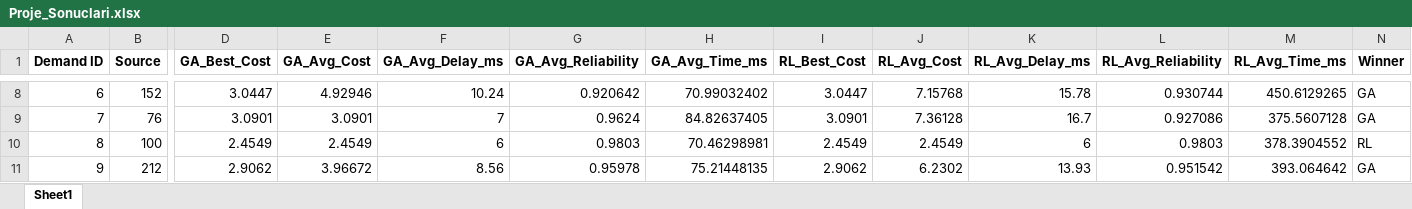
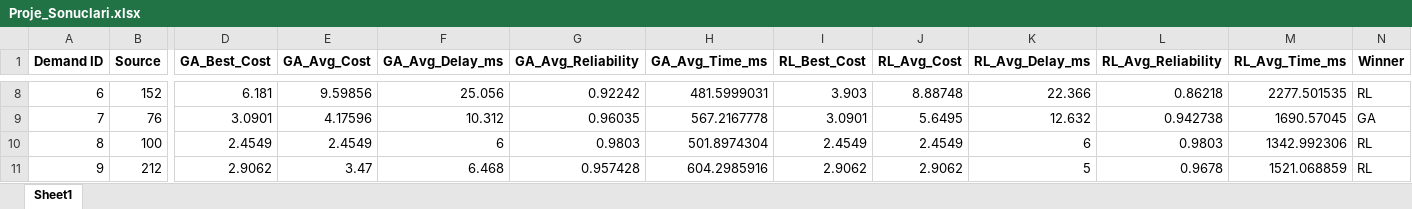
Before and after one commit to durmazfurkann/BilgiSayarAglari, an Excel workbook: Proje_Sonuclari.xlsx, sheet Sheet1, drawn as a sheet; only a part is shown, gaps mark what is left out; values as stored, in another font and other column widths than the file's, no borders; the diff covers the shown part only; the diff names each change by its address in the sheet, - before the commit and + after, or states it on an @@ line.

```diff
--- a/Proje_Sonuclari.xlsx (sheet Sheet1)
+++ b/Proje_Sonuclari.xlsx (sheet Sheet1)
-D8 (GA_Best_Cost): 3.0447
+D8 (GA_Best_Cost): 6.181
-E8 (GA_Avg_Cost): 4.92946
+E8 (GA_Avg_Cost): 9.59856
-F8 (GA_Avg_Delay_ms): 10.24
+F8 (GA_Avg_Delay_ms): 25.056
-G8 (GA_Avg_Reliability): 0.920642
+G8 (GA_Avg_Reliability): 0.92242
-H8 (GA_Avg_Time_ms): 70.99032402
+H8 (GA_Avg_Time_ms): 481.5999031
-I8 (RL_Best_Cost): 3.0447
+I8 (RL_Best_Cost): 3.903
-J8 (RL_Avg_Cost): 7.15768
+J8 (RL_Avg_Cost): 8.88748
-K8 (RL_Avg_Delay_ms): 15.78
+K8 (RL_Avg_Delay_ms): 22.366
-L8 (RL_Avg_Reliability): 0.930744
+L8 (RL_Avg_Reliability): 0.86218
-M8 (RL_Avg_Time_ms): 450.6129265
+M8 (RL_Avg_Time_ms): 2277.501535
-N8 (Winner): GA
+N8 (Winner): RL
-E9 (GA_Avg_Cost): 3.0901
+E9 (GA_Avg_Cost): 4.17596
-F9 (GA_Avg_Delay_ms): 7
+F9 (GA_Avg_Delay_ms): 10.312
-G9 (GA_Avg_Reliability): 0.9624
+G9 (GA_Avg_Reliability): 0.96035
-H9 (GA_Avg_Time_ms): 84.82637405
+H9 (GA_Avg_Time_ms): 567.2167778
-J9 (RL_Avg_Cost): 7.36128
+J9 (RL_Avg_Cost): 5.6495
-K9 (RL_Avg_Delay_ms): 16.7
+K9 (RL_Avg_Delay_ms): 12.632
-L9 (RL_Avg_Reliability): 0.927086
+L9 (RL_Avg_Reliability): 0.942738
-M9 (RL_Avg_Time_ms): 375.5607128
+M9 (RL_Avg_Time_ms): 1690.57045
-H10 (GA_Avg_Time_ms): 70.46298981
+H10 (GA_Avg_Time_ms): 501.8974304
-M10 (RL_Avg_Time_ms): 378.3904552
+M10 (RL_Avg_Time_ms): 1342.992306
-E11 (GA_Avg_Cost): 3.96672
+E11 (GA_Avg_Cost): 3.47
-F11 (GA_Avg_Delay_ms): 8.56
+F11 (GA_Avg_Delay_ms): 6.468
-G11 (GA_Avg_Reliability): 0.95978
+G11 (GA_Avg_Reliability): 0.957428
-H11 (GA_Avg_Time_ms): 75.21448135
+H11 (GA_Avg_Time_ms): 604.2985916
-J11 (RL_Avg_Cost): 6.2302
+J11 (RL_Avg_Cost): 2.9062
-K11 (RL_Avg_Delay_ms): 13.93
+K11 (RL_Avg_Delay_ms): 5
-L11 (RL_Avg_Reliability): 0.951542
+L11 (RL_Avg_Reliability): 0.9678
-M11 (RL_Avg_Time_ms): 393.064642
+M11 (RL_Avg_Time_ms): 1521.068859
-N11 (Winner): GA
+N11 (Winner): RL
```
Also changed, not shown: 155 edited cells elsewhere in this sheet, 8 other files.
